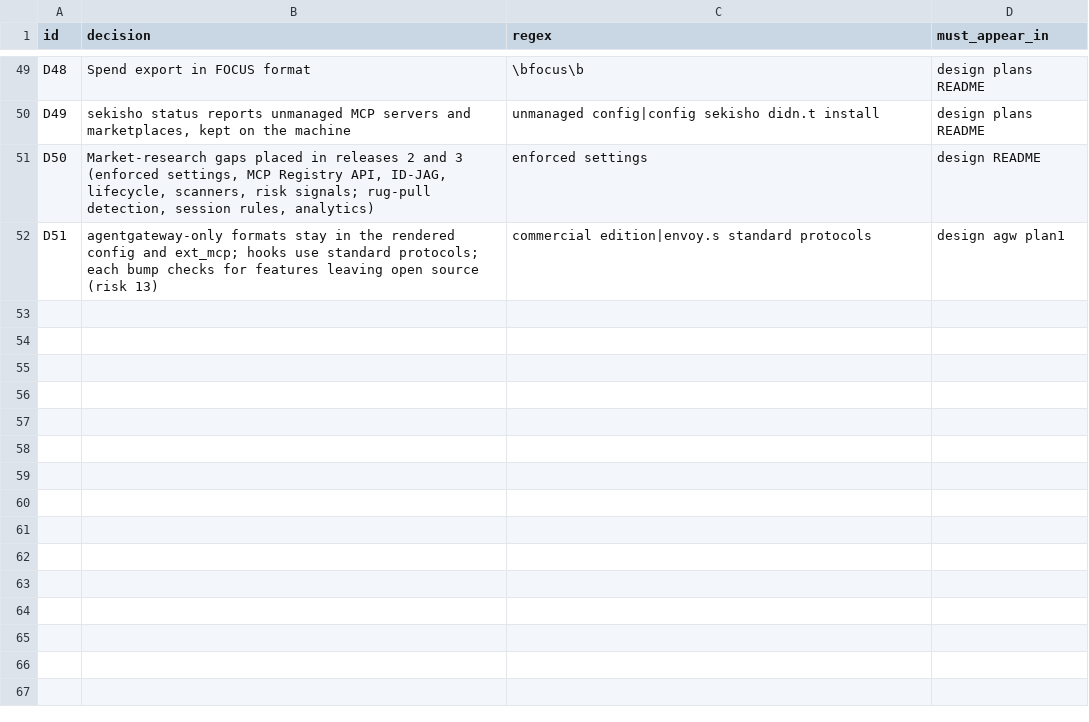
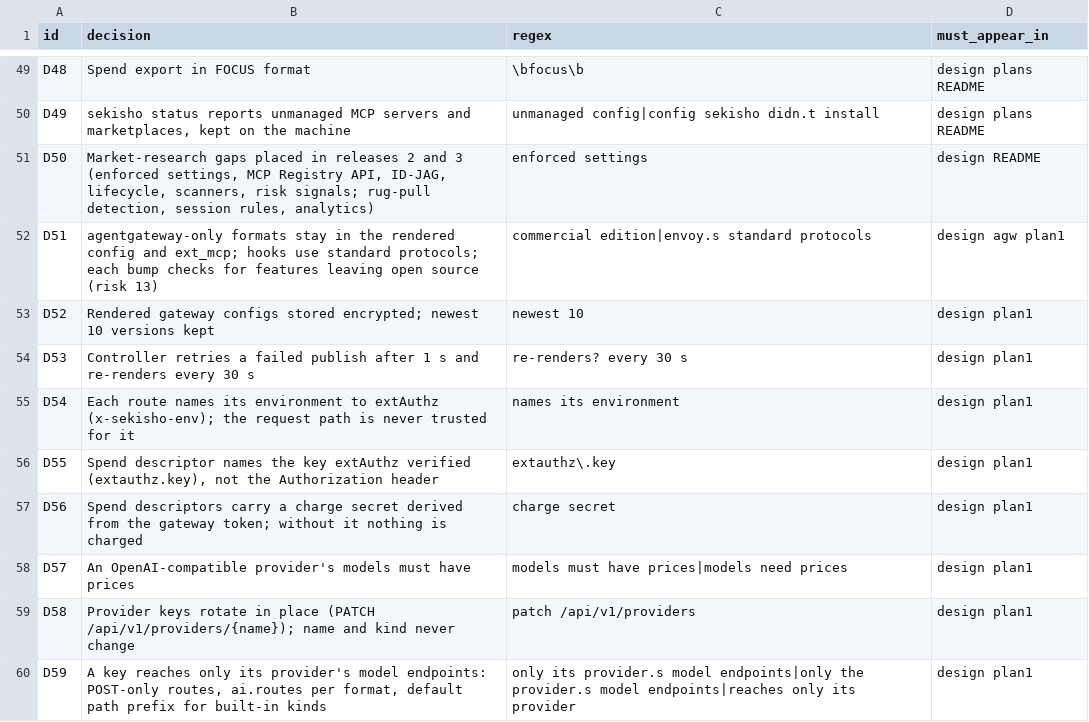
Before and after one commit to arindamchoudhury/sekisho, a TSV file: .claude/skills/auditing-sekisho-docs/decisions.tsv, drawn as a sheet; only a part is shown, gaps mark what is left out.

```diff
--- a/.claude/skills/auditing-sekisho-docs/decisions.tsv
+++ b/.claude/skills/auditing-sekisho-docs/decisions.tsv
@@ -52 +52,9 @@ D50	Market-research gaps placed in releases 2 and 3 (enforced settings, MCP Regi
 D51	agentgateway-only formats stay in the rendered config and ext_mcp; hooks use standard protocols; each bump checks for features leaving open source (risk 13)	commercial edition|envoy.s standard protocols	design agw plan1
+D52	Rendered gateway configs stored encrypted; newest 10 versions kept	newest 10	design plan1
+D53	Controller retries a failed publish after 1 s and re-renders every 30 s	re-renders? every 30 s	design plan1
+D54	Each route names its environment to extAuthz (x-sekisho-env); the request path is never trusted for it	names its environment	design plan1
+D55	Spend descriptor names the key extAuthz verified (extauthz.key), not the Authorization header	extauthz\.key	design plan1
+D56	Spend descriptors carry a charge secret derived from the gateway token; without it nothing is charged	charge secret	design plan1
+D57	An OpenAI-compatible provider's models must have prices	models must have prices|models need prices	design plan1
+D58	Provider keys rotate in place (PATCH /api/v1/providers/{name}); name and kind never change	patch /api/v1/providers	design plan1
+D59	A key reaches only its provider's model endpoints: POST-only routes, ai.routes per format, default path prefix for built-in kinds	only its provider.s model endpoints|only the provider.s model endpoints|reaches only its provider	design plan1
```
Also changed, not shown: 29 other files.
